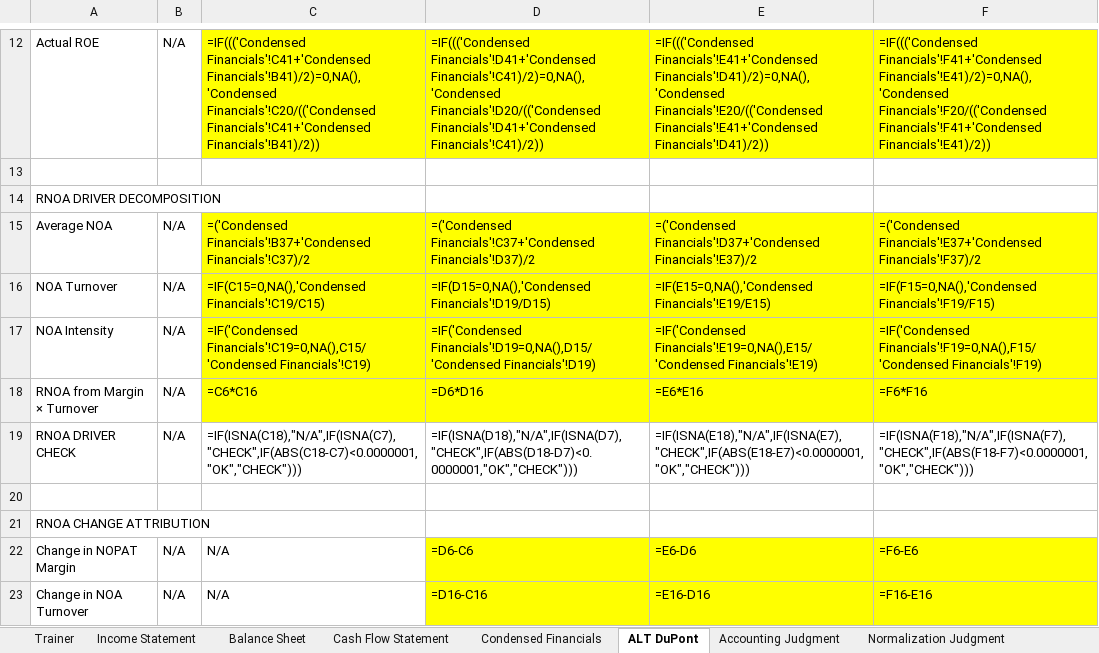
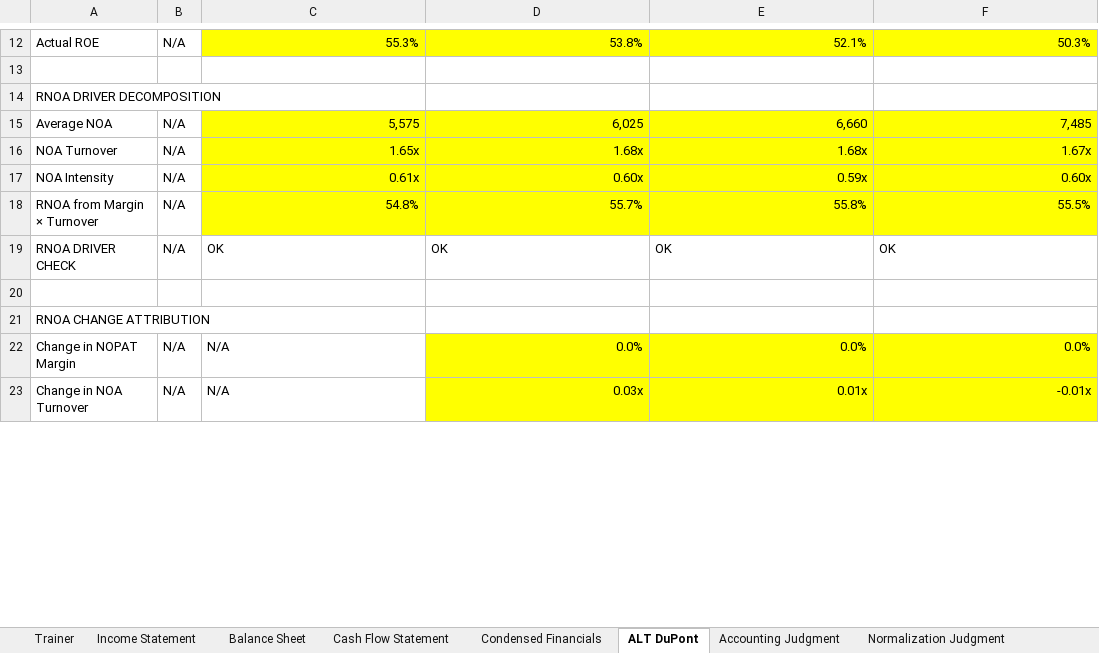
Before and after one commit to MrMittenCrab/bav_trainer, an Excel workbook: example/DEMO_HK_Answer_Key.xlsx, sheet ALT DuPont, drawn as a sheet; only a part is shown, gaps mark what is left out; values as stored, in another font and other column widths than the file's, no borders; formulas without a stored value are shown as written; the diff covers the shown part only; the diff names each change by its address in the sheet, - before the commit and + after, or states it on an @@ line.

```diff
--- a/example/DEMO_HK_Answer_Key.xlsx (sheet ALT DuPont)
+++ b/example/DEMO_HK_Answer_Key.xlsx (sheet ALT DuPont)
-C12: =IF((('Condensed Financials'!C41+'Condensed Financials'!B41)/2)=0,NA(),'Condensed Financials'!C20/(('Condensed Financials'!C41+'Condensed Financials'!B41)/2))
+C12: 55.3%
-D12: =IF((('Condensed Financials'!D41+'Condensed Financials'!C41)/2)=0,NA(),'Condensed Financials'!D20/(('Condensed Financials'!D41+'Condensed Financials'!C41)/2))
+D12: 53.8%
-E12: =IF((('Condensed Financials'!E41+'Condensed Financials'!D41)/2)=0,NA(),'Condensed Financials'!E20/(('Condensed Financials'!E41+'Condensed Financials'!D41)/2))
+E12: 52.1%
-F12: =IF((('Condensed Financials'!F41+'Condensed Financials'!E41)/2)=0,NA(),'Condensed Financials'!F20/(('Condensed Financials'!F41+'Condensed Financials'!E41)/2))
+F12: 50.3%
-C15: =('Condensed Financials'!B37+'Condensed Financials'!C37)/2
+C15: 5,575
-D15: =('Condensed Financials'!C37+'Condensed Financials'!D37)/2
+D15: 6,025
-E15: =('Condensed Financials'!D37+'Condensed Financials'!E37)/2
+E15: 6,660
-F15: =('Condensed Financials'!E37+'Condensed Financials'!F37)/2
+F15: 7,485
-C16: =IF(C15=0,NA(),'Condensed Financials'!C19/C15)
+C16: 1.65x
-D16: =IF(D15=0,NA(),'Condensed Financials'!D19/D15)
+D16: 1.68x
-E16: =IF(E15=0,NA(),'Condensed Financials'!E19/E15)
+E16: 1.68x
-F16: =IF(F15=0,NA(),'Condensed Financials'!F19/F15)
+F16: 1.67x
-C17: =IF('Condensed Financials'!C19=0,NA(),C15/'Condensed Financials'!C19)
+C17: 0.61x
-D17: =IF('Condensed Financials'!D19=0,NA(),D15/'Condensed Financials'!D19)
+D17: 0.60x
-E17: =IF('Condensed Financials'!E19=0,NA(),E15/'Condensed Financials'!E19)
+E17: 0.59x
-F17: =IF('Condensed Financials'!F19=0,NA(),F15/'Condensed Financials'!F19)
+F17: 0.60x
-C18: =C6*C16
+C18: 54.8%
-D18: =D6*D16
+D18: 55.7%
-E18: =E6*E16
+E18: 55.8%
-F18: =F6*F16
+F18: 55.5%
-C19: =IF(ISNA(C18),"N/A",IF(ISNA(C7),"CHECK",IF(ABS(C18-C7)<0.0000001,"OK","CHECK")))
+C19: OK
-D19: =IF(ISNA(D18),"N/A",IF(ISNA(D7),"CHECK",IF(ABS(D18-D7)<0.0000001,"OK","CHECK")))
+D19: OK
-E19: =IF(ISNA(E18),"N/A",IF(ISNA(E7),"CHECK",IF(ABS(E18-E7)<0.0000001,"OK","CHECK")))
+E19: OK
-F19: =IF(ISNA(F18),"N/A",IF(ISNA(F7),"CHECK",IF(ABS(F18-F7)<0.0000001,"OK","CHECK")))
+F19: OK
-D22: =D6-C6
+D22: 0.0%
-E22: =E6-D6
+E22: 0.0%
-F22: =F6-E6
+F22: 0.0%
-D23: =D16-C16
+D23: 0.03x
-E23: =E16-D16
+E23: 0.01x
-F23: =F16-E16
+F23: -0.01x
```
Also changed, not shown: 73 edited cells elsewhere in this sheet, sheet Condensed Financials, sheet Working Capital Analysis, sheet Earnings Quality, sheet Earnings Normalization, 1 other file.
